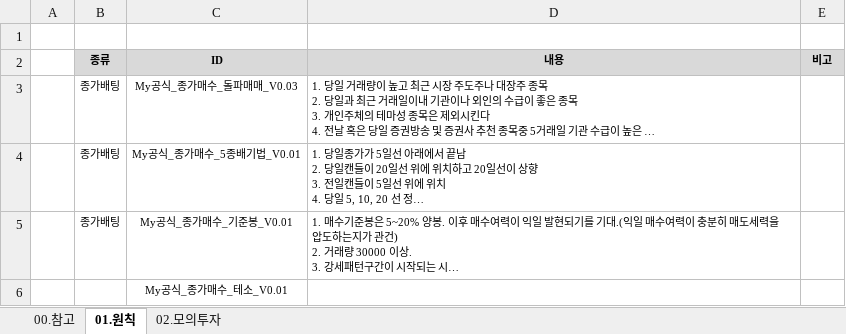
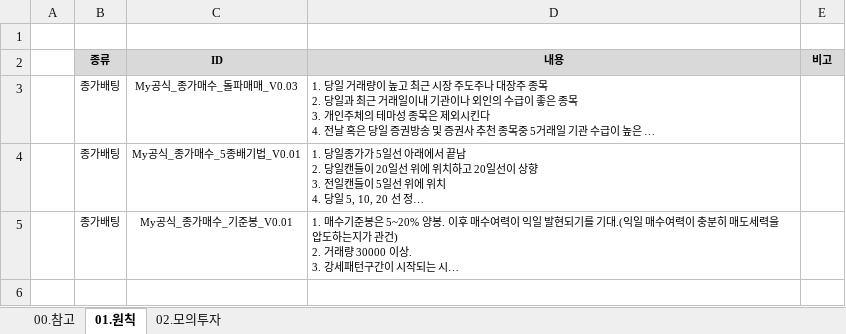
Before and after one commit to YongSoekChoeng/stocks, an Excel workbook: WorkShop/01.docs/01.초기학습.xlsx, sheet 01.원칙, drawn as a sheet; long unchanged cells end in …; values as stored, in another font and other column widths than the file's, no borders; the diff names each change by its address in the sheet, - before the commit and + after, or states it on an @@ line.

```diff
--- a/WorkShop/01.docs/01.초기학습.xlsx (sheet 01.원칙)
+++ b/WorkShop/01.docs/01.초기학습.xlsx (sheet 01.원칙)
-row 6:  |  | My공식_종가매수_테소_V0.01
```
